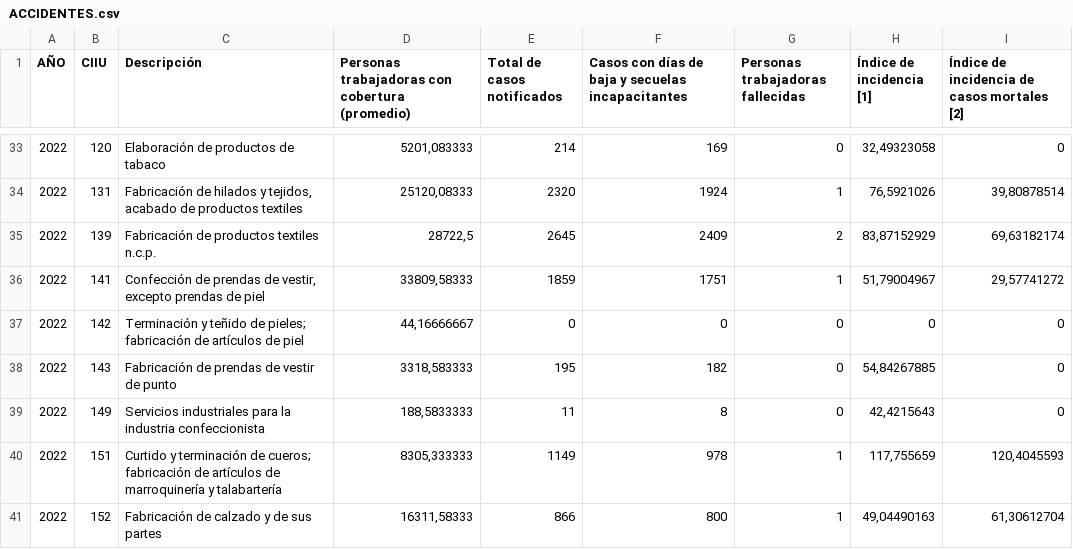
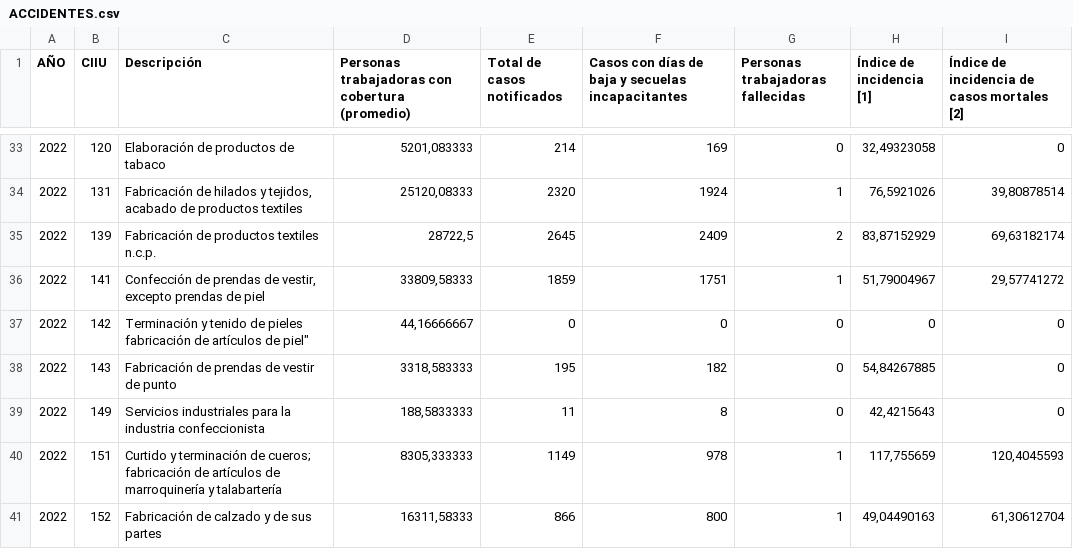
Before and after one commit to ntrigo-tech/Accident-Statistics, a CSV file: ACCIDENTES.csv, drawn as a sheet; only a part is shown, gaps mark what is left out; the diff names each change by its address in the sheet, - before the commit and + after, or states it on an @@ line.

Commit message:
Update ACCIDENTES.csv

```diff
--- a/ACCIDENTES.csv
+++ b/ACCIDENTES.csv
-C37 (Descripción): Terminación y teñido de pieles; fabricación de artículos de piel
+C37 (Descripción): Terminación y tenido de pieles fabricación de artículos de piel"
```
